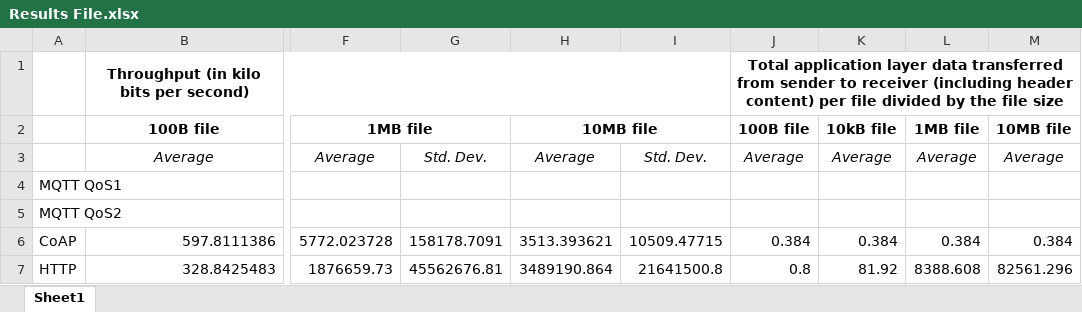
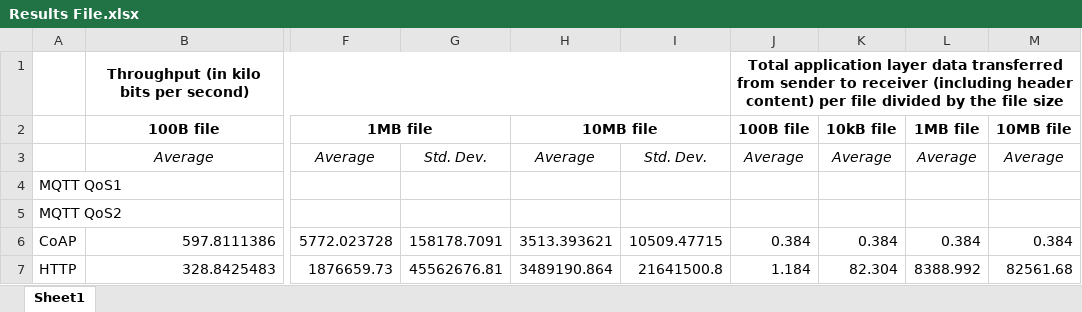
Before and after one commit to fraxker/CSC591-IOT-HW2, an Excel workbook: Results File.xlsx, sheet Sheet1, drawn as a sheet; only a part is shown, gaps mark what is left out; values as stored, in another font and other column widths than the file's, no borders; the diff names each change by its address in the sheet, - before the commit and + after, or states it on an @@ line.

Commit message:
Updated HTTP numbers

```diff
--- a/Results File.xlsx (sheet Sheet1)
+++ b/Results File.xlsx (sheet Sheet1)
-J7: 0.8
+J7: 1.184
-K7: 81.92
+K7: 82.304
-L7: 8388.608
+L7: 8388.992
-M7: 82561.296
+M7: 82561.68
```
